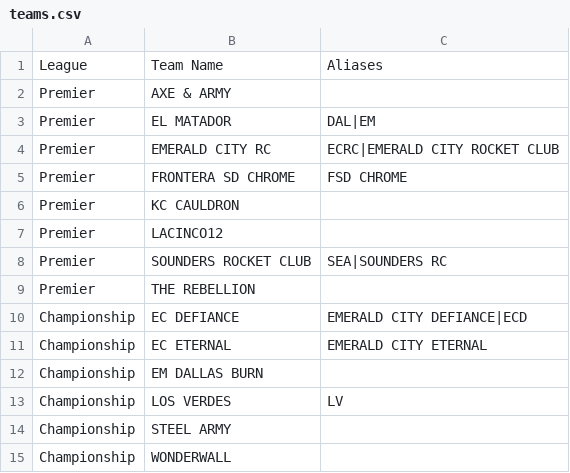
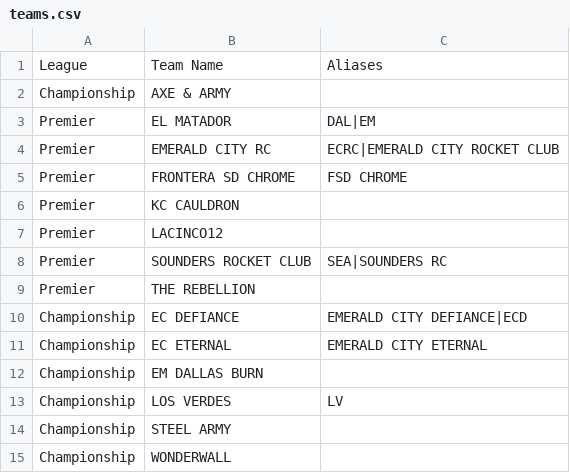
Before and after one commit to ToadDeath/Rocket-League-Stats, a CSV file: data/teams.csv, drawn as a sheet.

Commit message:
Move Axe & Army to Championship

```diff
--- a/data/teams.csv
+++ b/data/teams.csv
@@ -1,3 +1,3 @@
 League,Team Name,Aliases
-Premier,AXE & ARMY,
+Championship,AXE & ARMY,
 Premier,EL MATADOR,DAL|EM
```
